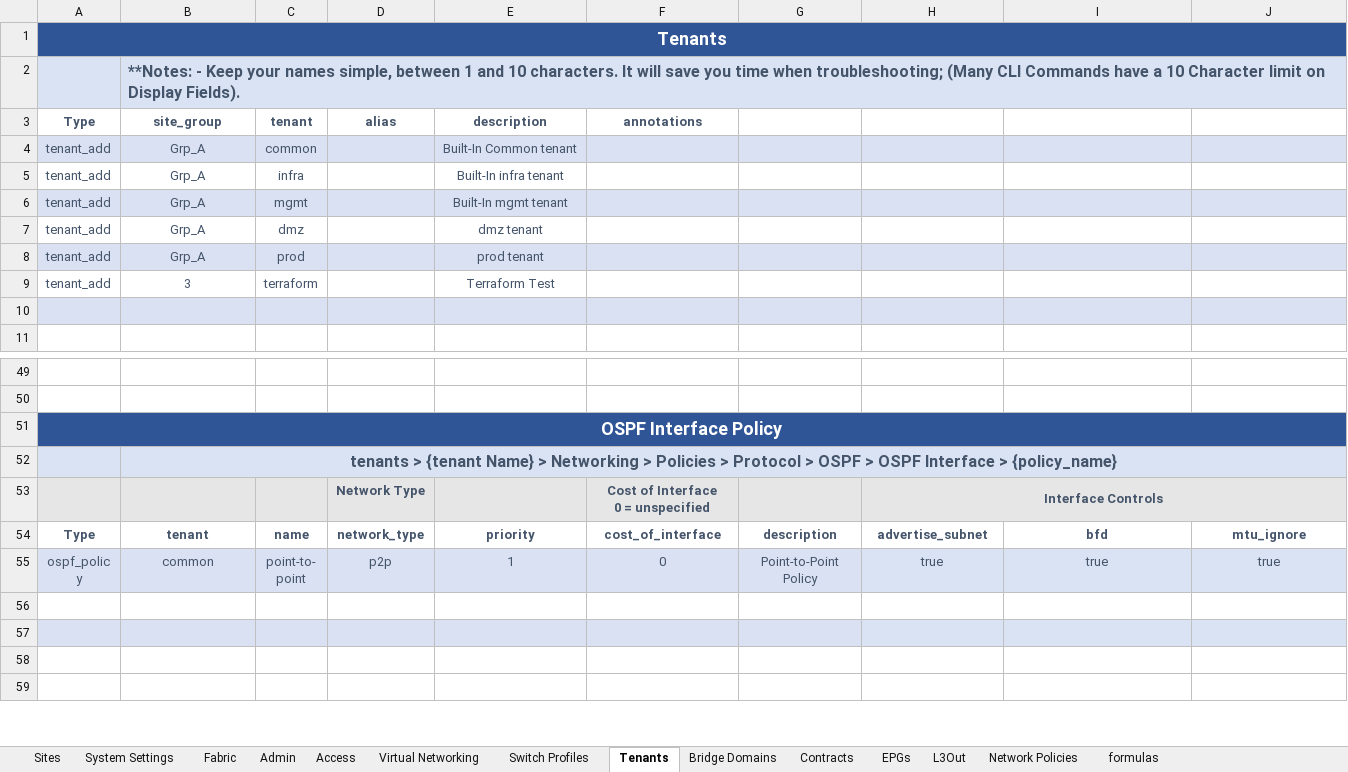
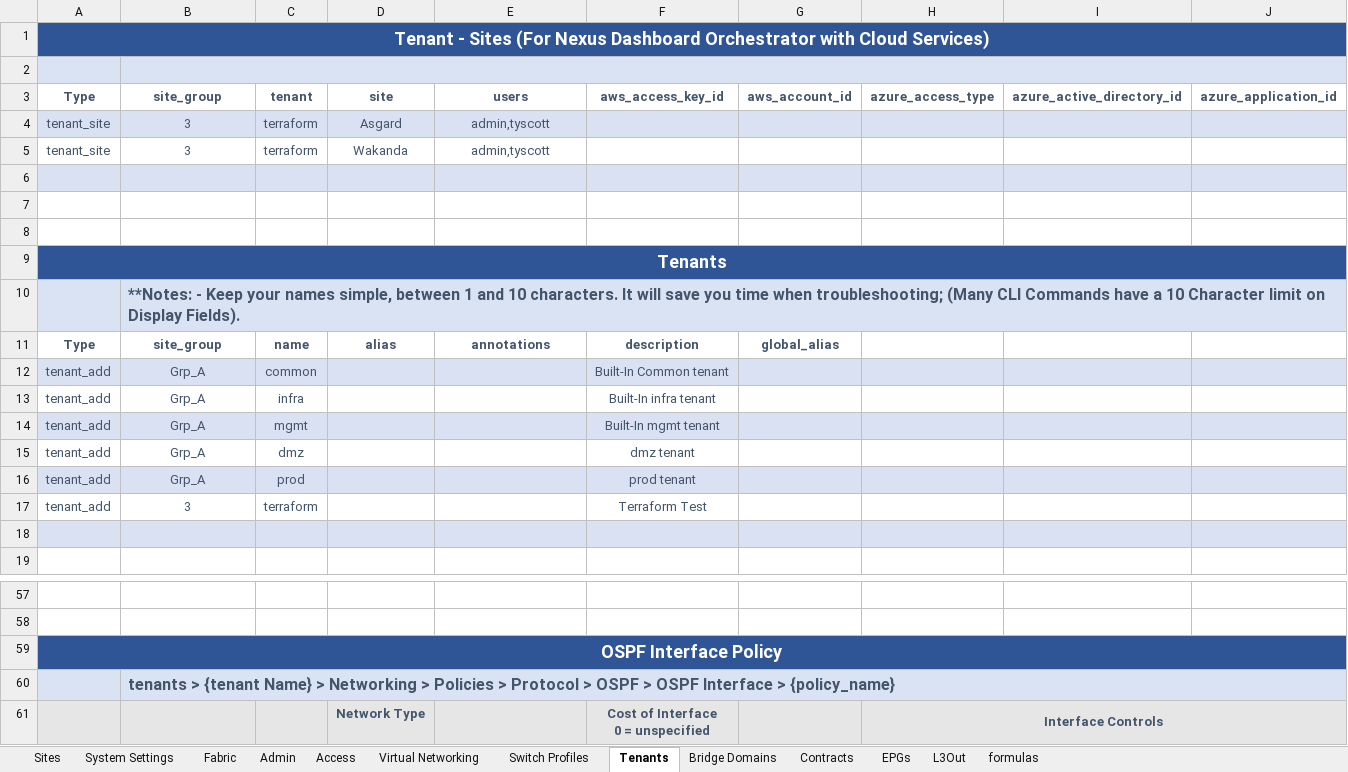
Before and after one commit to scotttyso/iac-easy-aci, an Excel workbook: ACI_Base_Workbookv2.xlsx, sheet Tenants, drawn as a sheet; only a part is shown, gaps mark what is left out; the shorter side is filled out with more unchanged rows; values as stored, in another font and other column widths than the file's, no borders; conditional formats not drawn; addresses are those after the commit; rows hold the shown columns only; the diff covers the shown part only; the diff names each change by its address in the sheet, - before the commit and + after, or states it on an @@ line.

Commit message:
staring tenant section

```diff
--- a/ACI_Base_Workbookv2.xlsx (sheet Tenants)
+++ b/ACI_Base_Workbookv2.xlsx (sheet Tenants)
-sheet tab: Network Policies
+row 1: Tenant - Sites (For Nexus Dashboard Orchestrator with Cloud Services)
+row 2: (empty)
@@ row 17 moved to row 3: Type @@
+row 4: tenant_site | 3 | terraform | Asgard | admin,tyscott
+row 5: tenant_site | 3 | terraform | Wakanda | admin,tyscott
+row 6: (empty)
+row 7: (empty)
+row 8: (empty)
-C11: tenant
+C11: name
-E11: description
+E11: annotations
-F11: annotations
+F11: description
-G11: (empty)
+G11: global_alias
-E12: Built-In Common tenant
+E12: (empty)
-F12: (empty)
+F12: Built-In Common tenant
-E13: Built-In infra tenant
+E13: (empty)
-F13: (empty)
+F13: Built-In infra tenant
-E14: Built-In mgmt tenant
+E14: (empty)
-F14: (empty)
+F14: Built-In mgmt tenant
-E15: dmz tenant
+E15: (empty)
-F15: (empty)
+F15: dmz tenant
-E16: prod tenant
+E16: (empty)
-F16: (empty)
+F16: prod tenant
-E17: Terraform Test
+E17: (empty)
-F17: (empty)
+F17: Terraform Test
-B60 alignment: center
+B60 alignment: left
```
Also changed, not shown: 3 added rows, 2 removed rows, 11 edited cells, cell formats and merged cells elsewhere in this sheet, sheet L3Out, sheet Bridge Domains, sheet EPGs, 4 other files.
